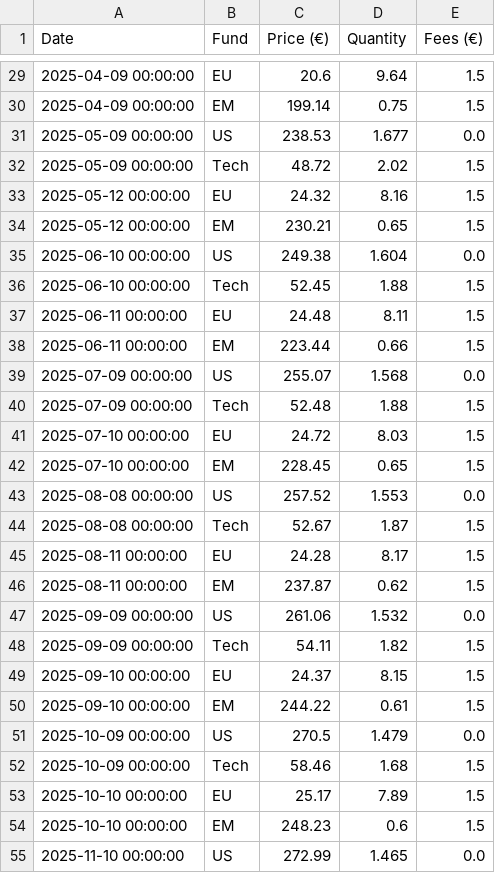
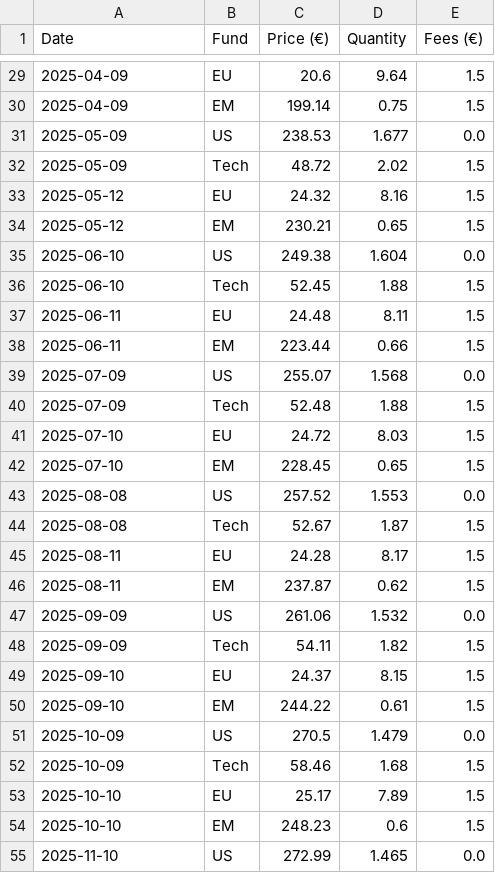
Before and after one commit to donutseater97/Sbronze, a CSV file: transaction_history.csv, drawn as a sheet; only a part is shown, gaps mark what is left out; the diff covers the shown part only.

Commit message:
fix: standardize transaction dates to YYYY-MM-DD format
- Update transaction_history.csv to use consistent YYYY-MM-DD format (removed HH:MM:SS)
- Update main.py date_format parameter from '%Y-%m-%d %H:%M:%S' to '%Y-%m-%d'
- Resolves parsing errors when adding transactions

```diff
--- a/transaction_history.csv
+++ b/transaction_history.csv
@@ -29,27 +29,27 @@ Date,Fund,Price (€),Quantity,Fees (€)
-2025-04-09 00:00:00,EU,20.6,9.64,1.5
-2025-04-09 00:00:00,EM,199.14,0.75,1.5
-2025-05-09 00:00:00,US,238.53,1.677,0.0
-2025-05-09 00:00:00,Tech,48.72,2.02,1.5
-2025-05-12 00:00:00,EU,24.32,8.16,1.5
-2025-05-12 00:00:00,EM,230.21,0.65,1.5
-2025-06-10 00:00:00,US,249.38,1.604,0.0
-2025-06-10 00:00:00,Tech,52.45,1.88,1.5
-2025-06-11 00:00:00,EU,24.48,8.11,1.5
-2025-06-11 00:00:00,EM,223.44,0.66,1.5
-2025-07-09 00:00:00,US,255.07,1.568,0.0
-2025-07-09 00:00:00,Tech,52.48,1.88,1.5
-2025-07-10 00:00:00,EU,24.72,8.03,1.5
-2025-07-10 00:00:00,EM,228.45,0.65,1.5
-2025-08-08 00:00:00,US,257.52,1.553,0.0
-2025-08-08 00:00:00,Tech,52.67,1.87,1.5
-2025-08-11 00:00:00,EU,24.28,8.17,1.5
-2025-08-11 00:00:00,EM,237.87,0.62,1.5
-2025-09-09 00:00:00,US,261.06,1.532,0.0
-2025-09-09 00:00:00,Tech,54.11,1.82,1.5
-2025-09-10 00:00:00,EU,24.37,8.15,1.5
-2025-09-10 00:00:00,EM,244.22,0.61,1.5
-2025-10-09 00:00:00,US,270.5,1.479,0.0
-2025-10-09 00:00:00,Tech,58.46,1.68,1.5
-2025-10-10 00:00:00,EU,25.17,7.89,1.5
-2025-10-10 00:00:00,EM,248.23,0.6,1.5
-2025-11-10 00:00:00,US,272.99,1.465,0.0
+2025-04-09,EU,20.6,9.64,1.5
+2025-04-09,EM,199.14,0.75,1.5
+2025-05-09,US,238.53,1.677,0.0
+2025-05-09,Tech,48.72,2.02,1.5
+2025-05-12,EU,24.32,8.16,1.5
+2025-05-12,EM,230.21,0.65,1.5
+2025-06-10,US,249.38,1.604,0.0
+2025-06-10,Tech,52.45,1.88,1.5
+2025-06-11,EU,24.48,8.11,1.5
+2025-06-11,EM,223.44,0.66,1.5
+2025-07-09,US,255.07,1.568,0.0
+2025-07-09,Tech,52.48,1.88,1.5
+2025-07-10,EU,24.72,8.03,1.5
+2025-07-10,EM,228.45,0.65,1.5
+2025-08-08,US,257.52,1.553,0.0
+2025-08-08,Tech,52.67,1.87,1.5
+2025-08-11,EU,24.28,8.17,1.5
+2025-08-11,EM,237.87,0.62,1.5
+2025-09-09,US,261.06,1.532,0.0
+2025-09-09,Tech,54.11,1.82,1.5
+2025-09-10,EU,24.37,8.15,1.5
+2025-09-10,EM,244.22,0.61,1.5
+2025-10-09,US,270.5,1.479,0.0
+2025-10-09,Tech,58.46,1.68,1.5
+2025-10-10,EU,25.17,7.89,1.5
+2025-10-10,EM,248.23,0.6,1.5
+2025-11-10,US,272.99,1.465,0.0
```
Also changed, not shown: 39 edited cells elsewhere in this file.
